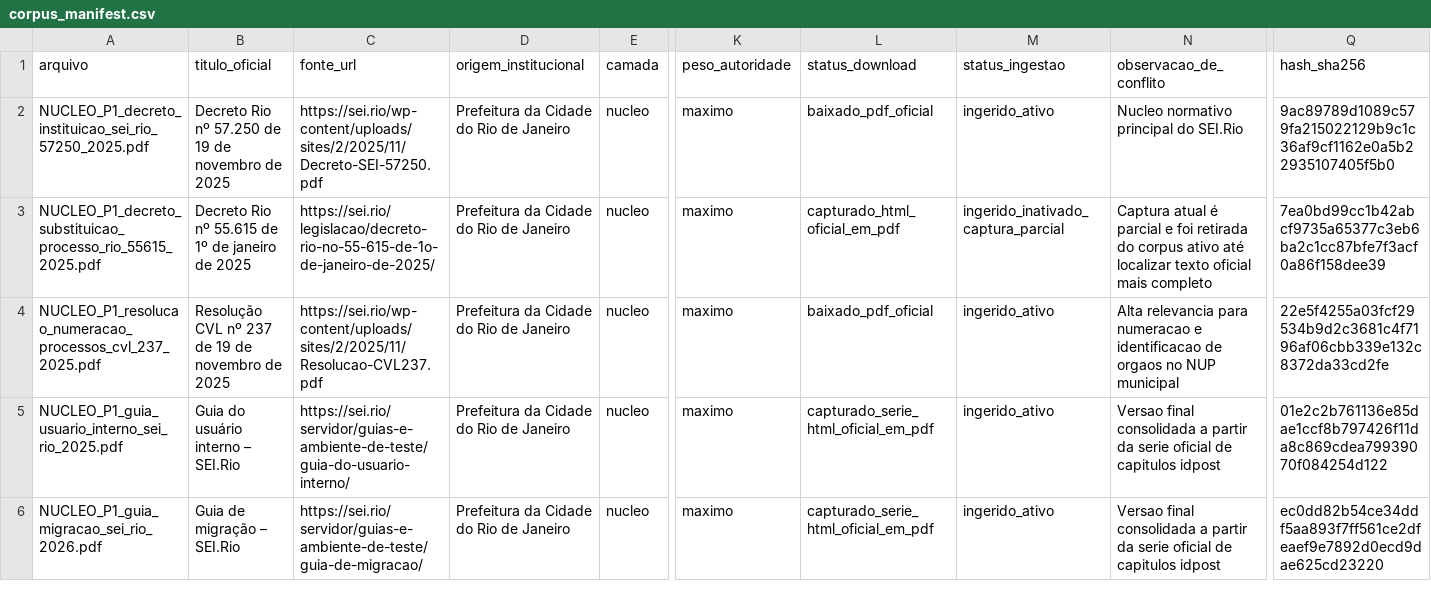
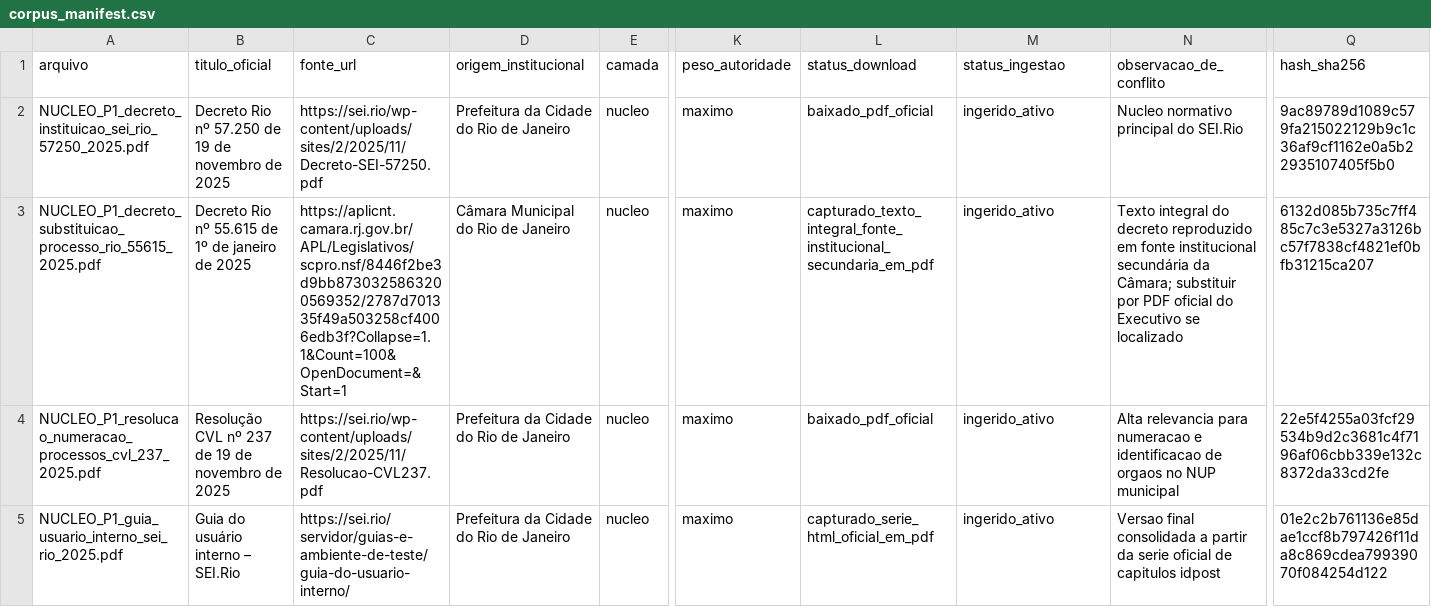
Before and after one commit to WilsonMPeixoto-2/clarainova02, a CSV file: docs/corpus_manifest.csv, drawn as a sheet; only a part is shown, gaps mark what is left out; the shorter side is filled out with more unchanged rows; the diff names each change by its address in the sheet, - before the commit and + after, or states it on an @@ line.

Commit message:
docs(corpus): record decree 55615 recovery

```diff
--- a/docs/corpus_manifest.csv
+++ b/docs/corpus_manifest.csv
-C3 (fonte_url): https://sei.rio/legislacao/decreto-rio-no-55-615-de-1o-de-janeiro-de-2025/
+C3 (fonte_url): https://aplicnt.camara.rj.gov.br/APL/Legislativos/scpro.nsf/8446f2be3d9bb8730325863200569352/2787d701335f49a503258cf4006edb3f?Collapse=1.1&Count=100&OpenDocument=&Start=1
-D3 (origem_institucional): Prefeitura da Cidade do Rio de Janeiro
+D3 (origem_institucional): Câmara Municipal do Rio de Janeiro
-L3 (status_download): capturado_html_oficial_em_pdf
+L3 (status_download): capturado_texto_integral_fonte_institucional_secundaria_em_pdf
-M3 (status_ingestao): ingerido_inativado_captura_parcial
+M3 (status_ingestao): ingerido_ativo
-N3 (observacao_de_conflito): Captura atual é parcial e foi retirada do corpus ativo até localizar texto oficial mais completo
+N3 (observacao_de_conflito): Texto integral do decreto reproduzido em fonte institucional secundária da Câmara; substituir por PDF oficial do Executivo se localizado
-Q3 (hash_sha256): 7ea0bd99cc1b42abcf9735a65377c3eb6ba2c1cc87bfe7f3acf0a86f158dee39
+Q3 (hash_sha256): 6132d085b735c7ff485c7c3e5327a3126bc57f7838cf4821ef0bfb31215ca207
```
Also changed, not shown: 1 other file.
